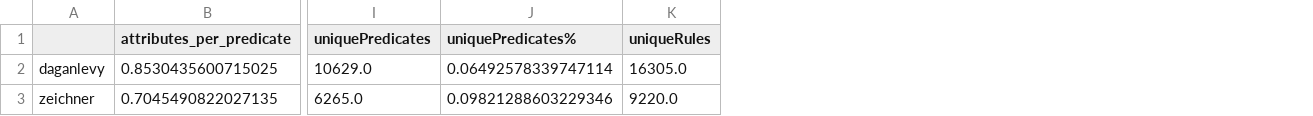
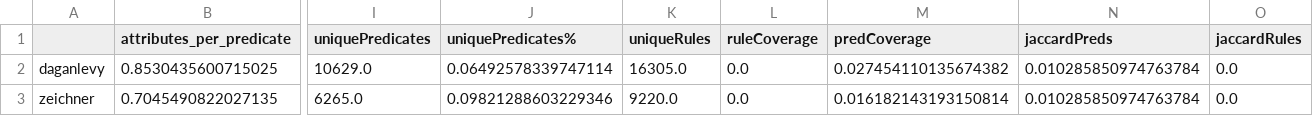
Before and after one commit to simulacrum6/arid, a CSV file: resources/output/dataset-stats.csv, drawn as a sheet; only a part is shown, gaps mark what is left out; the diff names each change by its address in the sheet, - before the commit and + after, or states it on an @@ line.

Commit message:
Add jaccard index to Dataset Comparison

```diff
--- a/resources/output/dataset-stats.csv
+++ b/resources/output/dataset-stats.csv
+column L (ruleCoverage), rows 2-3: 0.0 | 0.0
+column M (predCoverage), rows 2-3: 0.027454110135674382 | 0.016182143193150814
+column N (jaccardPreds), rows 2-3: 0.010285850974763784 | 0.010285850974763784
+column O (jaccardRules), rows 2-3: 0.0 | 0.0
```
Also changed, not shown: 2 other files.
